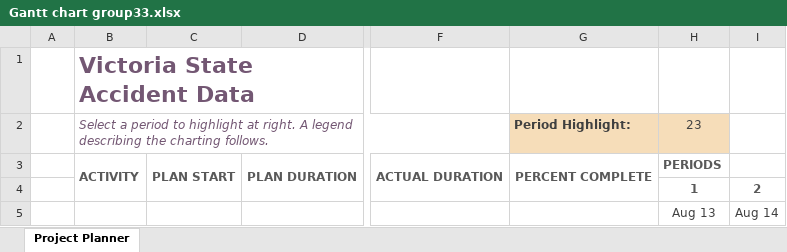
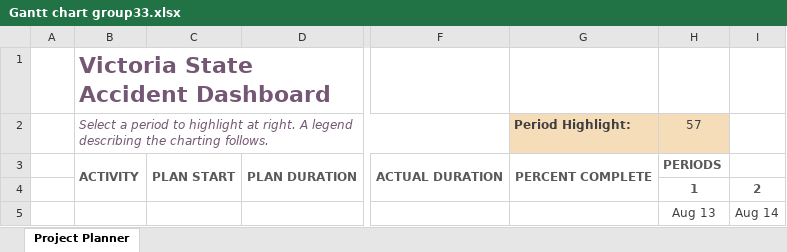
Before and after one commit to AugustineKdu/Software-TechICT-Group33, an Excel workbook: Gantt chart group33.xlsx, sheet Project Planner, drawn as a sheet; only a part is shown, gaps mark what is left out; values as stored, in another font and other column widths than the file's, no borders; charts and pictures and conditional formats not drawn; the diff covers the shown part only; the diff names each change by its address in the sheet, - before the commit and + after, or states it on an @@ line.

Commit message:
Revised

```diff
--- a/Gantt chart group33.xlsx (sheet Project Planner)
+++ b/Gantt chart group33.xlsx (sheet Project Planner)
-B1: Victoria State Accident Data
+B1: Victoria State Accident Dashboard
-H2: 23
+H2: 57
```
Also changed, not shown: 18 added rows, 18 removed rows, 1 edited cell and cell formats elsewhere in this sheet, charts or pictures.
